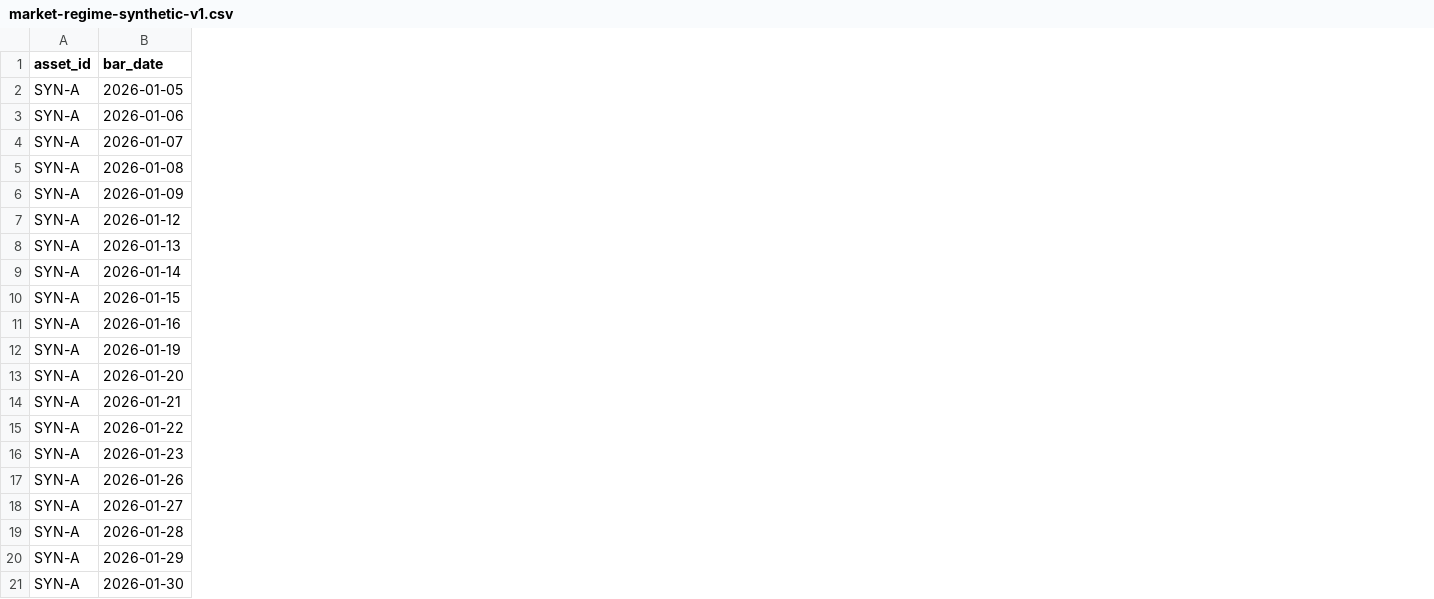
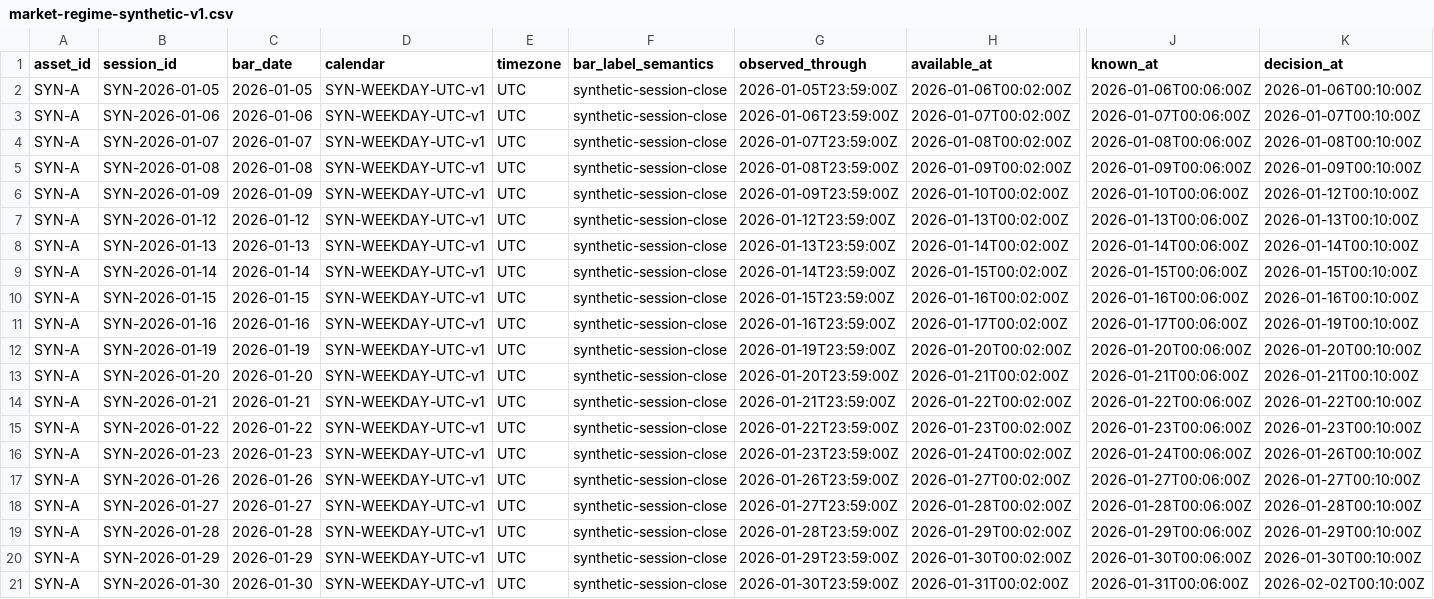
Before and after one commit to HUDongpin/agent-edu, a CSV file: public/courses/agentic-quant-trading/market-regime-synthetic-v1.csv, drawn as a sheet; only a part is shown, gaps mark what is left out; the diff covers the shown part only; the diff names each change by its address in the sheet, - before the commit and + after, or states it on an @@ line.

Commit message:
fix: harden agentic quant trading course evidence

```diff
--- a/public/courses/agentic-quant-trading/market-regime-synthetic-v1.csv
+++ b/public/courses/agentic-quant-trading/market-regime-synthetic-v1.csv
+column B (session_id), rows 2-21: SYN-2026-01-05 | SYN-2026-01-06 | SYN-2026-01-07 | SYN-2026-01-08 | SYN-2026-01-09 | SYN-2026-01-12 | SYN-2026-01-13 | SYN-2026-01-14 | SYN-2026-01-15 | SYN-2026-01-16 | SYN-2026-01-19 | SYN-2026-01-20 | SYN-2026-01-21 | SYN-2026-01-22 | SYN-2026-01-23 | SYN-2026-01-26 | SYN-2026-01-27 | SYN-2026-01-28 | SYN-2026-01-29 | SYN-2026-01-30
+column D (calendar), rows 2-21: all SYN-WEEKDAY-UTC-v1
+column E (timezone), rows 2-21: all UTC
+column F (bar_label_semantics), rows 2-21: all synthetic-session-close
+column G (observed_through), rows 2-21: 2026-01-05T23:59:00Z | 2026-01-06T23:59:00Z | 2026-01-07T23:59:00Z | 2026-01-08T23:59:00Z | 2026-01-09T23:59:00Z | 2026-01-12T23:59:00Z | 2026-01-13T23:59:00Z | 2026-01-14T23:59:00Z | 2026-01-15T23:59:00Z | 2026-01-16T23:59:00Z | 2026-01-19T23:59:00Z | 2026-01-20T23:59:00Z | 2026-01-21T23:59:00Z | 2026-01-22T23:59:00Z | 2026-01-23T23:59:00Z | 2026-01-26T23:59:00Z | 2026-01-27T23:59:00Z | 2026-01-28T23:59:00Z | 2026-01-29T23:59:00Z | 2026-01-30T23:59:00Z
+column H (available_at), rows 2-21: 2026-01-06T00:02:00Z | 2026-01-07T00:02:00Z | 2026-01-08T00:02:00Z | 2026-01-09T00:02:00Z | 2026-01-10T00:02:00Z | 2026-01-13T00:02:00Z | 2026-01-14T00:02:00Z | 2026-01-15T00:02:00Z | 2026-01-16T00:02:00Z | 2026-01-17T00:02:00Z | 2026-01-20T00:02:00Z | 2026-01-21T00:02:00Z | 2026-01-22T00:02:00Z | 2026-01-23T00:02:00Z | 2026-01-24T00:02:00Z | 2026-01-27T00:02:00Z | 2026-01-28T00:02:00Z | 2026-01-29T00:02:00Z | 2026-01-30T00:02:00Z | 2026-01-31T00:02:00Z
+column J (known_at), rows 2-21: 2026-01-06T00:06:00Z | 2026-01-07T00:06:00Z | 2026-01-08T00:06:00Z | 2026-01-09T00:06:00Z | 2026-01-10T00:06:00Z | 2026-01-13T00:06:00Z | 2026-01-14T00:06:00Z | 2026-01-15T00:06:00Z | 2026-01-16T00:06:00Z | 2026-01-17T00:06:00Z | 2026-01-20T00:06:00Z | 2026-01-21T00:06:00Z | 2026-01-22T00:06:00Z | 2026-01-23T00:06:00Z | 2026-01-24T00:06:00Z | 2026-01-27T00:06:00Z | 2026-01-28T00:06:00Z | 2026-01-29T00:06:00Z | 2026-01-30T00:06:00Z | 2026-01-31T00:06:00Z
+column K (decision_at), rows 2-21: 2026-01-06T00:10:00Z | 2026-01-07T00:10:00Z | 2026-01-08T00:10:00Z | 2026-01-09T00:10:00Z | 2026-01-12T00:10:00Z | 2026-01-13T00:10:00Z | 2026-01-14T00:10:00Z | 2026-01-15T00:10:00Z | 2026-01-16T00:10:00Z | 2026-01-19T00:10:00Z | 2026-01-20T00:10:00Z | 2026-01-21T00:10:00Z | 2026-01-22T00:10:00Z | 2026-01-23T00:10:00Z | 2026-01-26T00:10:00Z | 2026-01-27T00:10:00Z | 2026-01-28T00:10:00Z | 2026-01-29T00:10:00Z | 2026-01-30T00:10:00Z | 2026-02-02T00:10:00Z
```
Also changed, not shown: 2 added columns and 2 edited cells elsewhere in this file, 28 other files.
